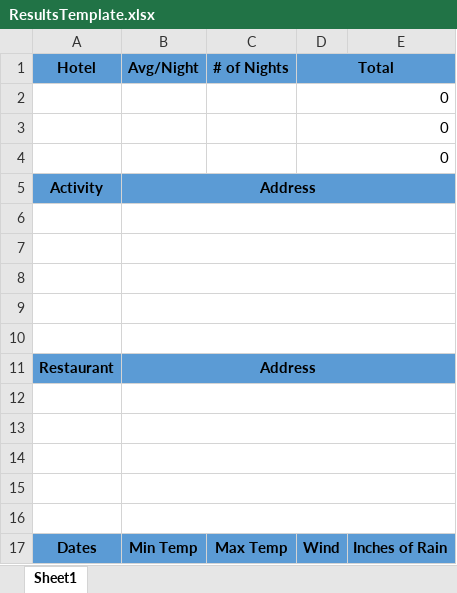
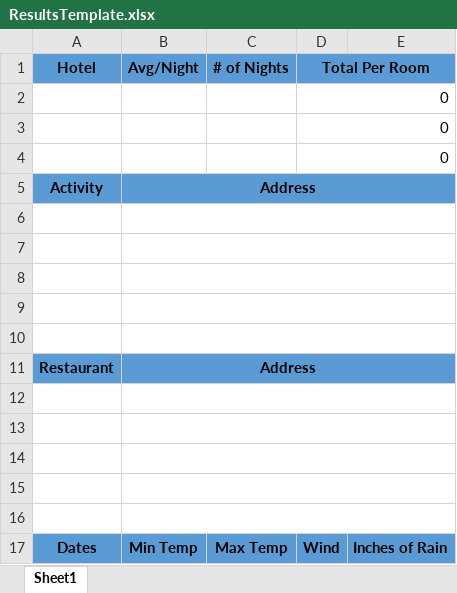
Before and after one commit to 230206-UiPath-BNYM/GetawayGurus, an Excel workbook: P2_Performer/ResultsTemplate.xlsx, sheet Sheet1, drawn as a sheet; values as stored, in another font and other column widths than the file's, no borders; the diff names each change by its address in the sheet, - before the commit and + after, or states it on an @@ line.

```diff
--- a/P2_Performer/ResultsTemplate.xlsx (sheet Sheet1)
+++ b/P2_Performer/ResultsTemplate.xlsx (sheet Sheet1)
-D1: Total
+D1: Total Per Room
```
Also changed, not shown: P2_Performer/Results/03-27-2023/Susan Rippetoe - Phoenix, Arizona, United States of America.xlsx, P2_Performer/Results/03-27-2023/Theresa Garibaldi - Santa Fe, New Mexico, United States of America.xlsx, 7 other files.
